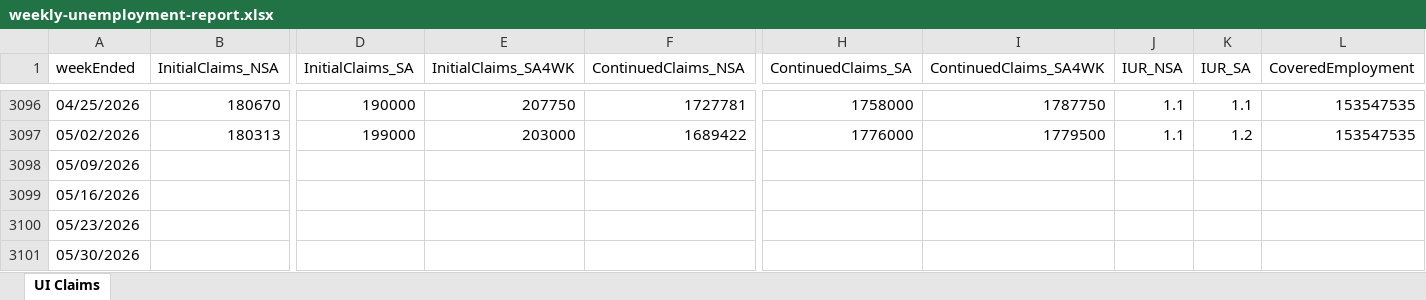
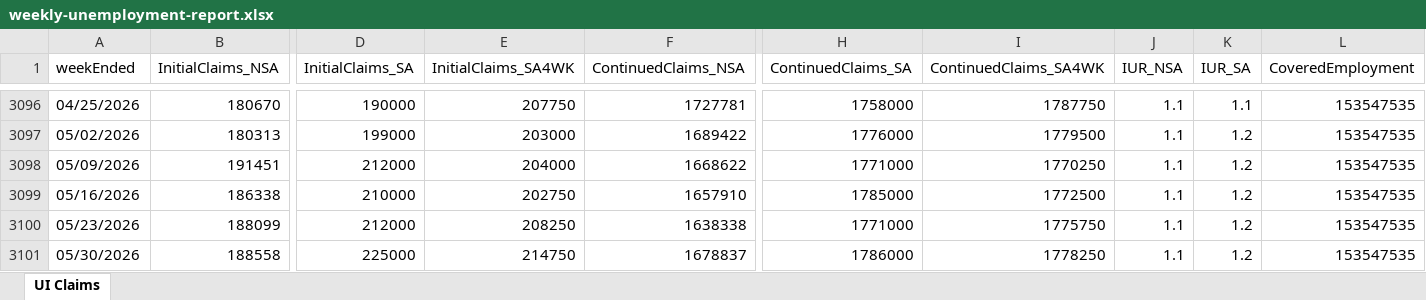
Before and after one commit to leonmouillet/real-time-inequality, an Excel workbook: raw-data/ui-data/weekly-unemployment-report.xlsx, sheet UI Claims, drawn as a sheet; only a part is shown, gaps mark what is left out; values as stored, in another font and other column widths than the file's, no borders; the diff covers the shown part only; the diff names each change by its address in the sheet, - before the commit and + after, or states it on an @@ line.

```diff
--- a/raw-data/ui-data/weekly-unemployment-report.xlsx (sheet UI Claims)
+++ b/raw-data/ui-data/weekly-unemployment-report.xlsx (sheet UI Claims)
-B3098 (InitialClaims_NSA): (empty)
+B3098 (InitialClaims_NSA): 191451
-D3098 (InitialClaims_SA): (empty)
+D3098 (InitialClaims_SA): 212000
-E3098 (InitialClaims_SA4WK): (empty)
+E3098 (InitialClaims_SA4WK): 204000
-F3098 (ContinuedClaims_NSA): (empty)
+F3098 (ContinuedClaims_NSA): 1668622
-H3098 (ContinuedClaims_SA): (empty)
+H3098 (ContinuedClaims_SA): 1771000
-I3098 (ContinuedClaims_SA4WK): (empty)
+I3098 (ContinuedClaims_SA4WK): 1770250
-J3098:J3101 (IUR_NSA): (empty)
+J3098:J3101 (IUR_NSA): 1.1
-K3098:K3101 (IUR_SA): (empty)
+K3098:K3101 (IUR_SA): 1.2
-L3098:L3101 (CoveredEmployment): (empty)
+L3098:L3101 (CoveredEmployment): 153547535
-B3099 (InitialClaims_NSA): (empty)
+B3099 (InitialClaims_NSA): 186338
-D3099 (InitialClaims_SA): (empty)
+D3099 (InitialClaims_SA): 210000
-E3099 (InitialClaims_SA4WK): (empty)
+E3099 (InitialClaims_SA4WK): 202750
-F3099 (ContinuedClaims_NSA): (empty)
+F3099 (ContinuedClaims_NSA): 1657910
-H3099 (ContinuedClaims_SA): (empty)
+H3099 (ContinuedClaims_SA): 1785000
-I3099 (ContinuedClaims_SA4WK): (empty)
+I3099 (ContinuedClaims_SA4WK): 1772500
-B3100 (InitialClaims_NSA): (empty)
+B3100 (InitialClaims_NSA): 188099
-D3100 (InitialClaims_SA): (empty)
+D3100 (InitialClaims_SA): 212000
-E3100 (InitialClaims_SA4WK): (empty)
+E3100 (InitialClaims_SA4WK): 208250
-F3100 (ContinuedClaims_NSA): (empty)
+F3100 (ContinuedClaims_NSA): 1638338
-H3100 (ContinuedClaims_SA): (empty)
+H3100 (ContinuedClaims_SA): 1771000
-I3100 (ContinuedClaims_SA4WK): (empty)
+I3100 (ContinuedClaims_SA4WK): 1775750
-B3101 (InitialClaims_NSA): (empty)
+B3101 (InitialClaims_NSA): 188558
-D3101 (InitialClaims_SA): (empty)
+D3101 (InitialClaims_SA): 225000
-E3101 (InitialClaims_SA4WK): (empty)
+E3101 (InitialClaims_SA4WK): 214750
-F3101 (ContinuedClaims_NSA): (empty)
+F3101 (ContinuedClaims_NSA): 1678837
-H3101 (ContinuedClaims_SA): (empty)
+H3101 (ContinuedClaims_SA): 1786000
-I3101 (ContinuedClaims_SA4WK): (empty)
+I3101 (ContinuedClaims_SA4WK): 1778250
```
Also changed, not shown: 90 edited cells elsewhere in this sheet, 6 other files.
